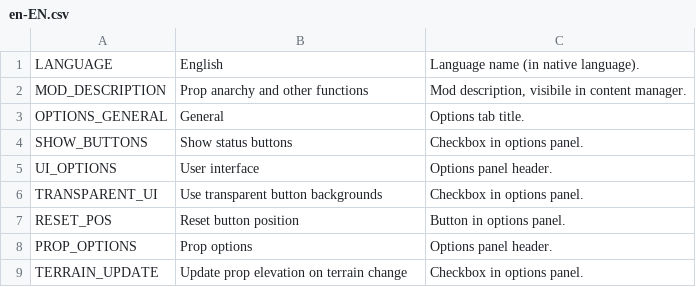
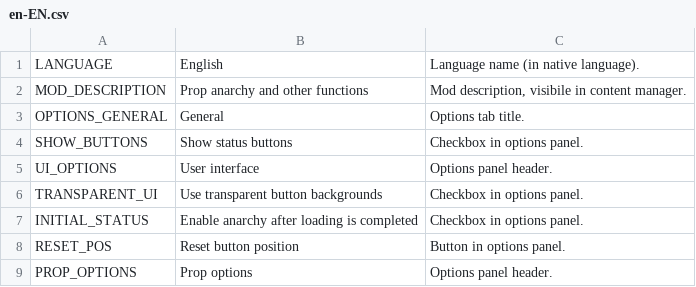
Before and after one commit to algernon-A/PropControl, a CSV file: Translations/en-EN.csv, drawn as a sheet; only a part is shown; the shorter side is filled out with more unchanged rows; the diff names each change by its address in the sheet, - before the commit and + after, or states it on an @@ line.

Commit message:
Add option to set initial anarchy status when loading is completed.

```diff
--- a/Translations/en-EN.csv
+++ b/Translations/en-EN.csv
+row 7: INITIAL_STATUS | Enable anarchy after loading is completed | Checkbox in options panel.
```
Also changed, not shown: 4 other files.
